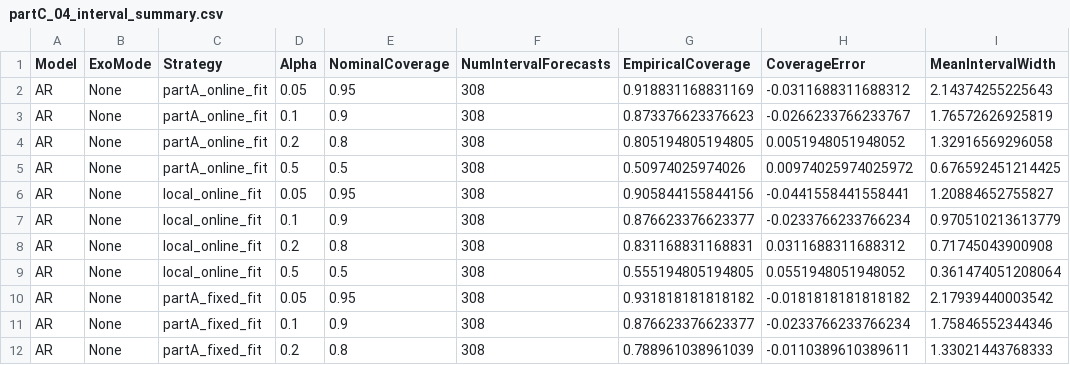
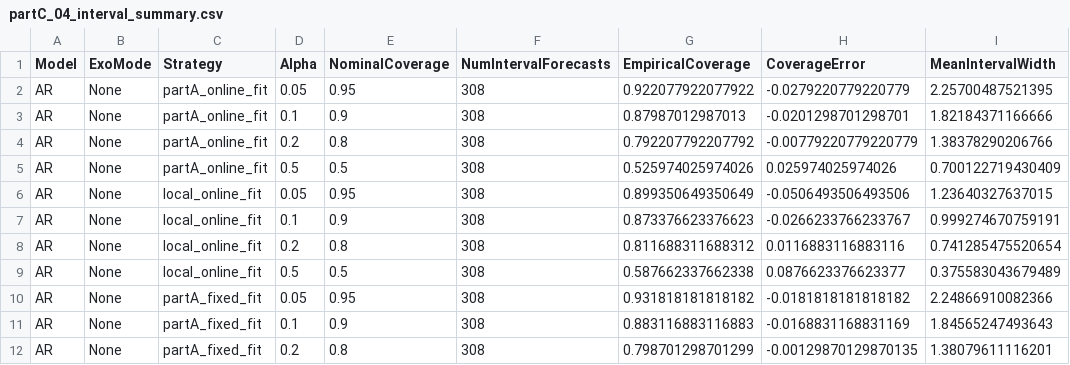
Before and after one commit to Kaahin-19/hybrid-epidemic-forecasting, a CSV file: results/partC/tables/partC_04_interval_summary.csv, drawn as a sheet; only a part is shown; the diff covers the shown part only.

```diff
--- a/results/partC/tables/partC_04_interval_summary.csv
+++ b/results/partC/tables/partC_04_interval_summary.csv
@@ -1,12 +1,12 @@
 Model,ExoMode,Strategy,Alpha,NominalCoverage,NumIntervalForecasts,EmpiricalCoverage,CoverageError,MeanIntervalWidth
-"AR","None","partA_online_fit",0.05,0.95,308,0.918831168831169,-0.0311688311688312,2.14374255225643
-"AR","None","partA_online_fit",0.1,0.9,308,0.873376623376623,-0.0266233766233767,1.76572626925819
-"AR","None","partA_online_fit",0.2,0.8,308,0.805194805194805,0.0051948051948052,1.32916569296058
-"AR","None","partA_online_fit",0.5,0.5,308,0.50974025974026,0.00974025974025972,0.676592451214425
-"AR","None","local_online_fit",0.05,0.95,308,0.905844155844156,-0.0441558441558441,1.20884652755827
-"AR","None","local_online_fit",0.1,0.9,308,0.876623376623377,-0.0233766233766234,0.970510213613779
-"AR","None","local_online_fit",0.2,0.8,308,0.831168831168831,0.0311688311688312,0.71745043900908
-"AR","None","local_online_fit",0.5,0.5,308,0.555194805194805,0.0551948051948052,0.361474051208064
-"AR","None","partA_fixed_fit",0.05,0.95,308,0.931818181818182,-0.0181818181818182,2.17939440003542
-"AR","None","partA_fixed_fit",0.1,0.9,308,0.876623376623377,-0.0233766233766234,1.75846552344346
-"AR","None","partA_fixed_fit",0.2,0.8,308,0.788961038961039,-0.0110389610389611,1.33021443768333
+"AR","None","partA_online_fit",0.05,0.95,308,0.922077922077922,-0.0279220779220779,2.25700487521395
+"AR","None","partA_online_fit",0.1,0.9,308,0.87987012987013,-0.0201298701298701,1.82184371166666
+"AR","None","partA_online_fit",0.2,0.8,308,0.792207792207792,-0.00779220779220779,1.38378290206766
+"AR","None","partA_online_fit",0.5,0.5,308,0.525974025974026,0.025974025974026,0.700122719430409
+"AR","None","local_online_fit",0.05,0.95,308,0.899350649350649,-0.0506493506493506,1.23640327637015
+"AR","None","local_online_fit",0.1,0.9,308,0.873376623376623,-0.0266233766233767,0.999274670759191
+"AR","None","local_online_fit",0.2,0.8,308,0.811688311688312,0.0116883116883116,0.741285475520654
+"AR","None","local_online_fit",0.5,0.5,308,0.587662337662338,0.0876623376623377,0.375583043679489
+"AR","None","partA_fixed_fit",0.05,0.95,308,0.931818181818182,-0.0181818181818182,2.24866910082366
+"AR","None","partA_fixed_fit",0.1,0.9,308,0.883116883116883,-0.0168831168831169,1.84565247493643
+"AR","None","partA_fixed_fit",0.2,0.8,308,0.798701298701299,-0.00129870129870135,1.38079611116201
```
Also changed, not shown: 35 edited cells elsewhere in this file, results/partC/tables/partC_04_horizon_scores.csv, results/partC/tables/partC_04_horizon_summary.csv, 25 other files.
